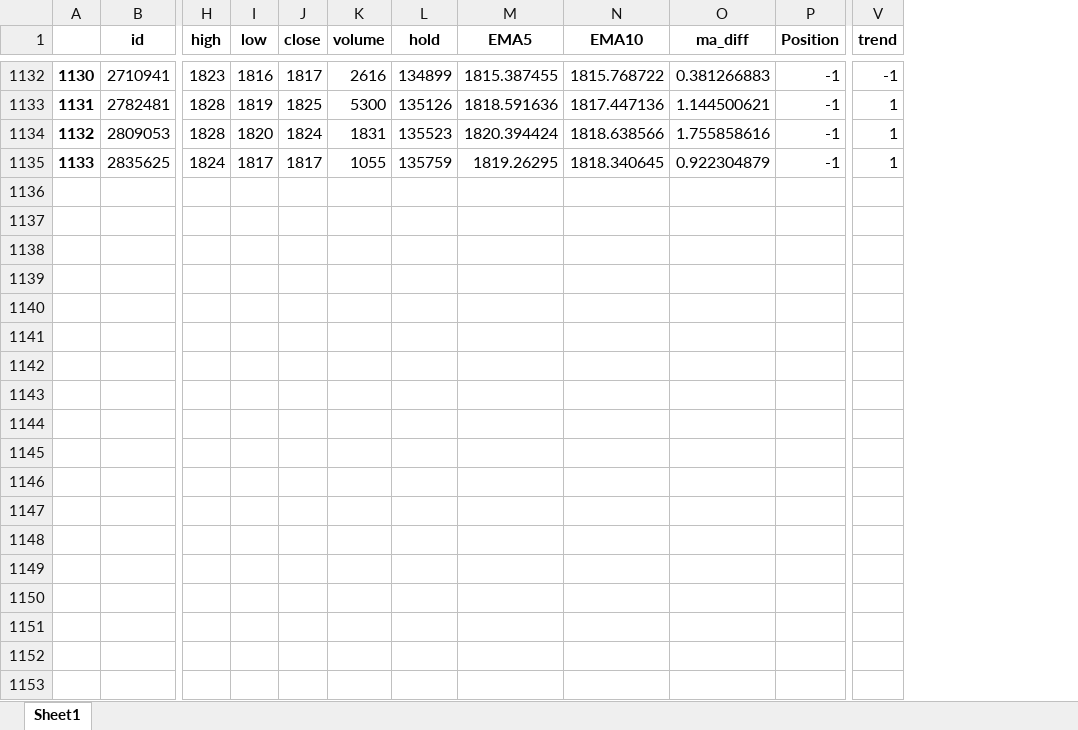
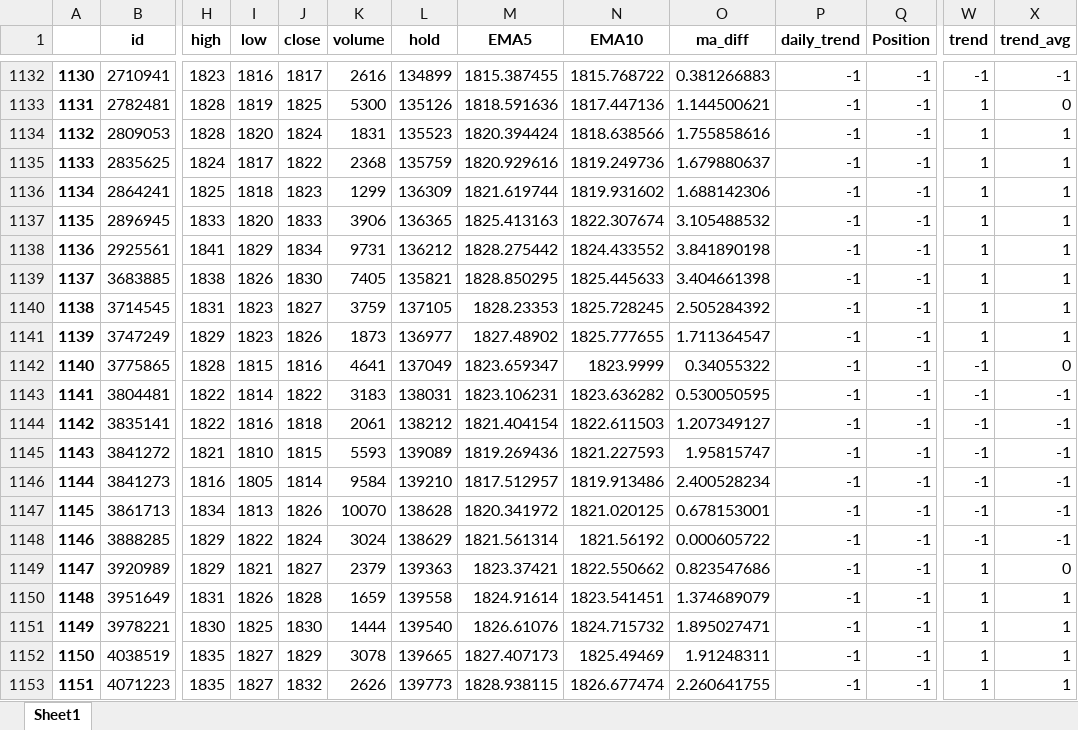
Before and after one commit to blitzfeng/myQuant, an Excel workbook: result.xlsx, sheet Sheet1, drawn as a sheet; only a part is shown, gaps mark what is left out; values as stored, in another font and other column widths than the file's, no borders; rows hold the shown columns only; the diff covers the shown part only; the diff names each change by its address in the sheet, - before the commit and + after, or states it on an @@ line.

```diff
--- a/result.xlsx (sheet Sheet1)
+++ b/result.xlsx (sheet Sheet1)
+column P (daily_trend), rows 1132-1135: all -1
+column X (trend_avg), rows 1132-1135: -1 | 0 | 1 | 1
-J1135 (close): 1817
+J1135 (close): 1822
-K1135 (volume): 1055
+K1135 (volume): 2368
-M1135 (EMA5): 1819.26295
+M1135 (EMA5): 1820.929616
-N1135 (EMA10): 1818.340645
+N1135 (EMA10): 1819.249736
-O1135 (ma_diff): 0.922304879
+O1135 (ma_diff): 1.679880637
+row 1136: 1134 | 2864241 | 1825 | 1818 | 1823 | 1299 | 136309 | 1821.619744 | 1819.931602 | 1.688142306 | -1 | -1 | 1 | 1
+row 1137: 1135 | 2896945 | 1833 | 1820 | 1833 | 3906 | 136365 | 1825.413163 | 1822.307674 | 3.105488532 | -1 | -1 | 1 | 1
+row 1138: 1136 | 2925561 | 1841 | 1829 | 1834 | 9731 | 136212 | 1828.275442 | 1824.433552 | 3.841890198 | -1 | -1 | 1 | 1
+row 1139: 1137 | 3683885 | 1838 | 1826 | 1830 | 7405 | 135821 | 1828.850295 | 1825.445633 | 3.404661398 | -1 | -1 | 1 | 1
+row 1140: 1138 | 3714545 | 1831 | 1823 | 1827 | 3759 | 137105 | 1828.23353 | 1825.728245 | 2.505284392 | -1 | -1 | 1 | 1
+row 1141: 1139 | 3747249 | 1829 | 1823 | 1826 | 1873 | 136977 | 1827.48902 | 1825.777655 | 1.711364547 | -1 | -1 | 1 | 1
+row 1142: 1140 | 3775865 | 1828 | 1815 | 1816 | 4641 | 137049 | 1823.659347 | 1823.9999 | 0.34055322 | -1 | -1 | -1 | 0
+row 1143: 1141 | 3804481 | 1822 | 1814 | 1822 | 3183 | 138031 | 1823.106231 | 1823.636282 | 0.530050595 | -1 | -1 | -1 | -1
+row 1144: 1142 | 3835141 | 1822 | 1816 | 1818 | 2061 | 138212 | 1821.404154 | 1822.611503 | 1.207349127 | -1 | -1 | -1 | -1
+row 1145: 1143 | 3841272 | 1821 | 1810 | 1815 | 5593 | 139089 | 1819.269436 | 1821.227593 | 1.95815747 | -1 | -1 | -1 | -1
+row 1146: 1144 | 3841273 | 1816 | 1805 | 1814 | 9584 | 139210 | 1817.512957 | 1819.913486 | 2.400528234 | -1 | -1 | -1 | -1
+row 1147: 1145 | 3861713 | 1834 | 1813 | 1826 | 10070 | 138628 | 1820.341972 | 1821.020125 | 0.678153001 | -1 | -1 | -1 | -1
+row 1148: 1146 | 3888285 | 1829 | 1822 | 1824 | 3024 | 138629 | 1821.561314 | 1821.56192 | 0.000605722 | -1 | -1 | -1 | -1
+row 1149: 1147 | 3920989 | 1829 | 1821 | 1827 | 2379 | 139363 | 1823.37421 | 1822.550662 | 0.823547686 | -1 | -1 | 1 | 0
+row 1150: 1148 | 3951649 | 1831 | 1826 | 1828 | 1659 | 139558 | 1824.91614 | 1823.541451 | 1.374689079 | -1 | -1 | 1 | 1
+row 1151: 1149 | 3978221 | 1830 | 1825 | 1830 | 1444 | 139540 | 1826.61076 | 1824.715732 | 1.895027471 | -1 | -1 | 1 | 1
+row 1152: 1150 | 4038519 | 1835 | 1827 | 1829 | 3078 | 139665 | 1827.407173 | 1825.49469 | 1.91248311 | -1 | -1 | 1 | 1
+row 1153: 1151 | 4071223 | 1835 | 1827 | 1832 | 2626 | 139773 | 1828.938115 | 1826.677474 | 2.260641755 | -1 | -1 | 1 | 1
```
Also changed, not shown: 16 added rows and 192 edited cells elsewhere in this sheet, FG2405_test.xlsx, SA2409_test.xlsx, 4 other files.
